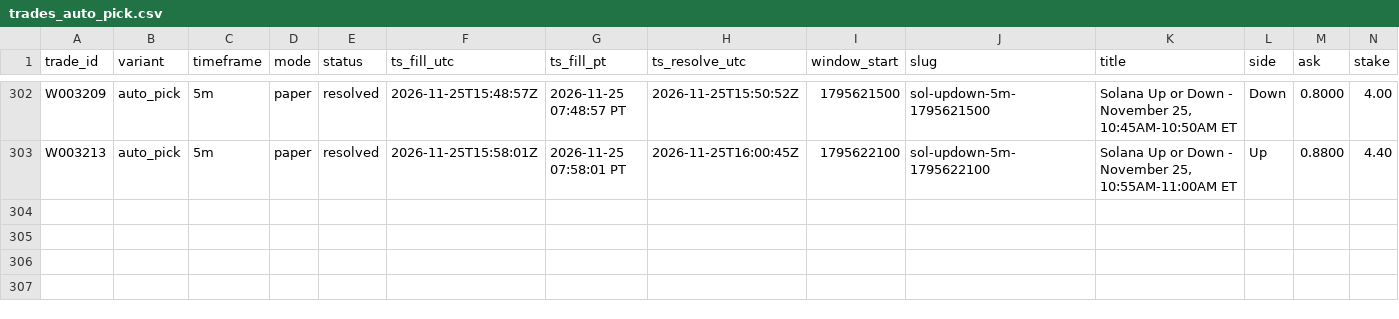
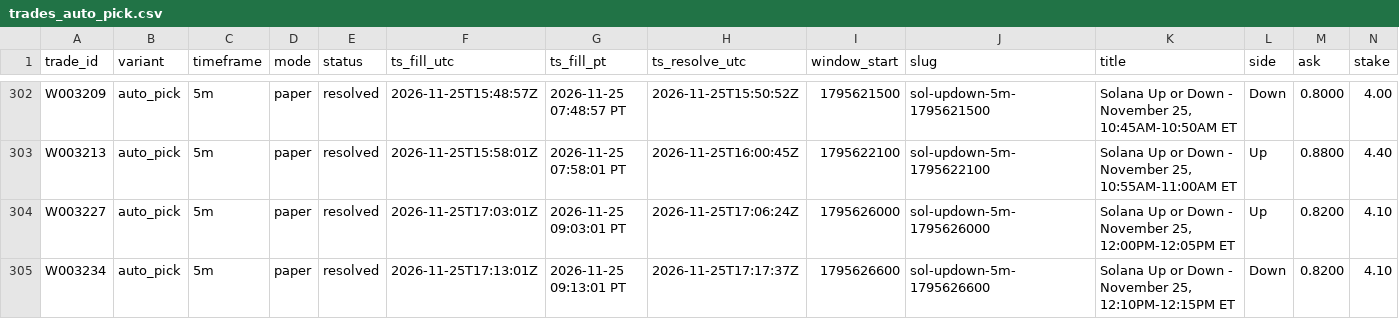
Before and after one commit to michaeldeuchar-dotcom/sol-paper-bot, a CSV file: data/week2/trades_auto_pick.csv, drawn as a sheet; only a part is shown, gaps mark what is left out; rows hold the shown columns only; the diff names each change by its address in the sheet, - before the commit and + after, or states it on an @@ line.

```diff
--- a/data/week2/trades_auto_pick.csv
+++ b/data/week2/trades_auto_pick.csv
+row 304: W003227 | auto_pick | 5m | paper | resolved | 2026-11-25T17:03:01Z | 2026-11-25 09:03:01 PT | 2026-11-25T17:06:24Z | 1795626000 | sol-updown-5m-1795626000 | Solana Up or Down - November 25, 12:00PM-12:05PM ET | Up | 0.8200 | 4.10
+row 305: W003234 | auto_pick | 5m | paper | resolved | 2026-11-25T17:13:01Z | 2026-11-25 09:13:01 PT | 2026-11-25T17:17:37Z | 1795626600 | sol-updown-5m-1795626600 | Solana Up or Down - November 25, 12:10PM-12:15PM ET | Down | 0.8200 | 4.10
```
Also changed, not shown: data/week2/trades_ab_hedge_1h.csv, data/week2/trades_control.csv, 16 other files.
